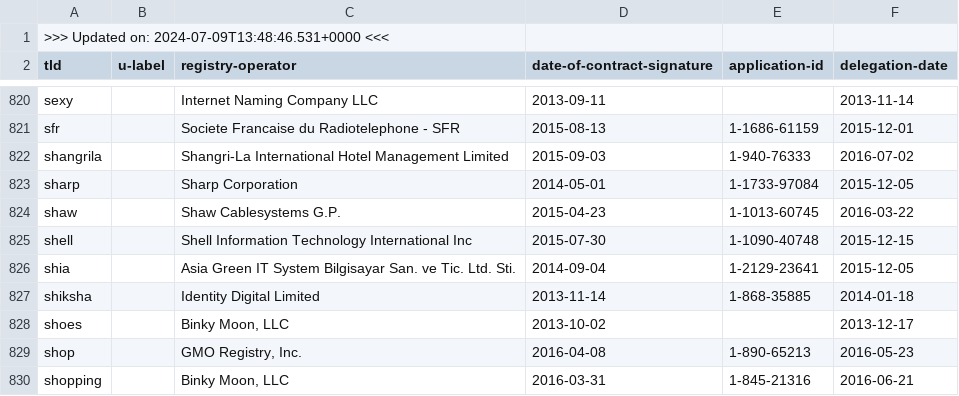
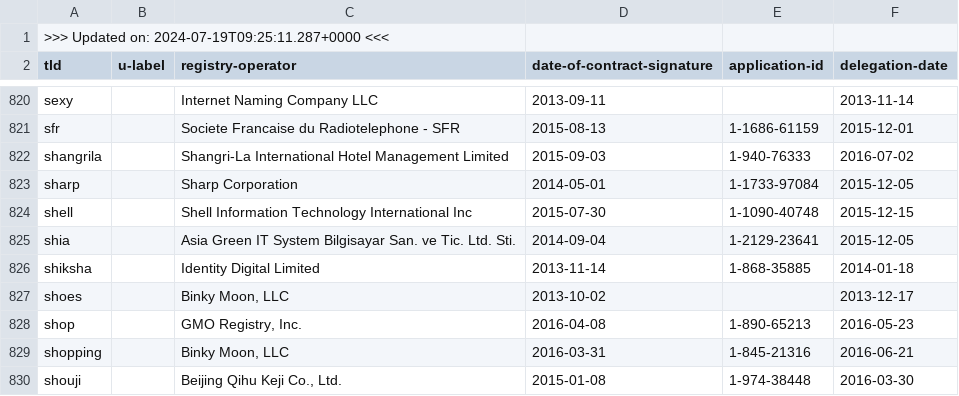
Before and after one commit to certlint/certlint, a CSV file: data/newgtlds.csv, drawn as a sheet; only a part is shown, gaps mark what is left out; the shorter side is filled out with more unchanged rows.

Commit message:
Update data files.

```diff
--- a/data/newgtlds.csv
+++ b/data/newgtlds.csv
@@ -1,2 +1,2 @@
->>> Updated on: 2024-07-09T13:48:46.531+0000 <<<
+>>> Updated on: 2024-07-19T09:25:11.287+0000 <<<
 "tld","u-label","registry-operator","date-of-contract-signature","application-id","delegation-date"
@@ -823,3 +823,2 @@
 "sharp","","Sharp Corporation","2014-05-01","1-1733-97084","2015-12-05"
-"shaw","","Shaw Cablesystems G.P.","2015-04-23","1-1013-60745","2016-03-22"
 "shell","","Shell Information Technology International Inc","2015-07-30","1-1090-40748","2015-12-15"
```
Also changed, not shown: 2 other files.
